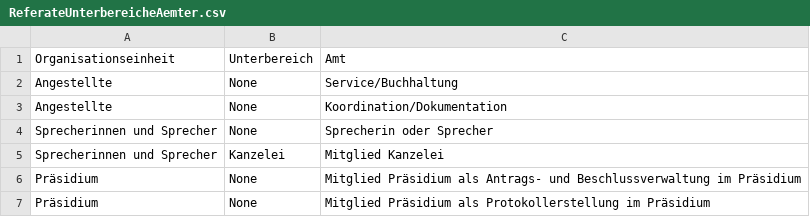
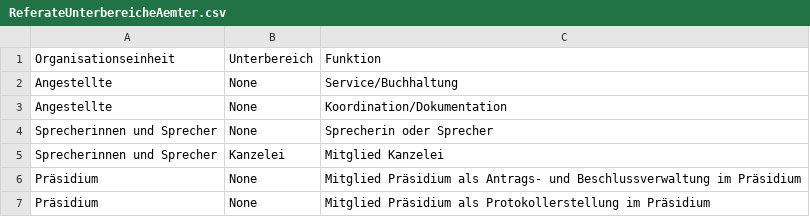
Before and after one commit to mribrgr/StuRa-Mitgliederdatenbank, a CSV file: importscripts/ReferateUnterbereicheAemter.csv, drawn as a sheet; only a part is shown.

Commit message:
Rename Aemt to Funktion

```diff
--- a/importscripts/ReferateUnterbereicheAemter.csv
+++ b/importscripts/ReferateUnterbereicheAemter.csv
@@ -1,2 +1,2 @@
-Organisationseinheit,Unterbereich,Amt
+Organisationseinheit,Unterbereich,Funktion
 Angestellte,None,Service/Buchhaltung
```
Also changed, not shown: 41 other files.
